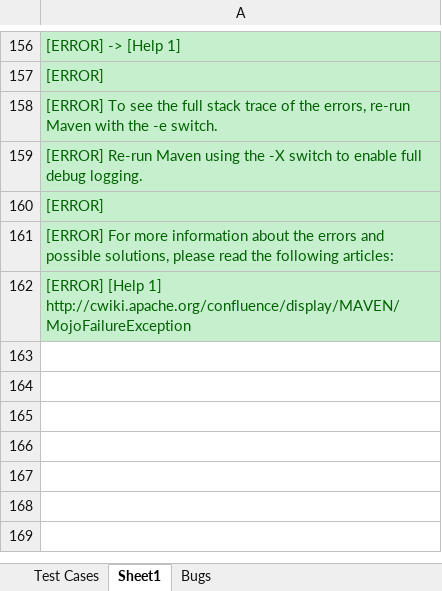
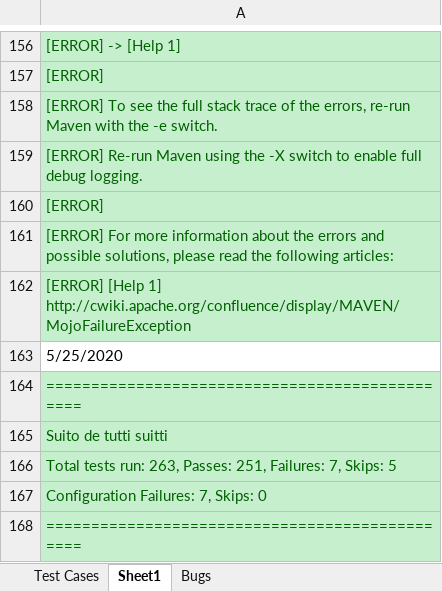
Before and after one commit to marko-despotovic-bgd/RedTestFramework, an Excel workbook: Red vs Samsara.xlsx, sheet Sheet1, drawn as a sheet; only a part is shown, gaps mark what is left out; values as stored, in another font and other column widths than the file's, no borders; the diff names each change by its address in the sheet, - before the commit and + after, or states it on an @@ line.

```diff
--- a/Red vs Samsara.xlsx (sheet Sheet1)
+++ b/Red vs Samsara.xlsx (sheet Sheet1)
+row 163: 5/25/2020
+row 164: ===============================================
+row 165: Suito de tutti suitti
+row 166: Total tests run: 263, Passes: 251, Failures: 7, Skips: 5
+row 167: Configuration Failures: 7, Skips: 0
+row 168: ===============================================
```
Also changed, not shown: 22 other files.
